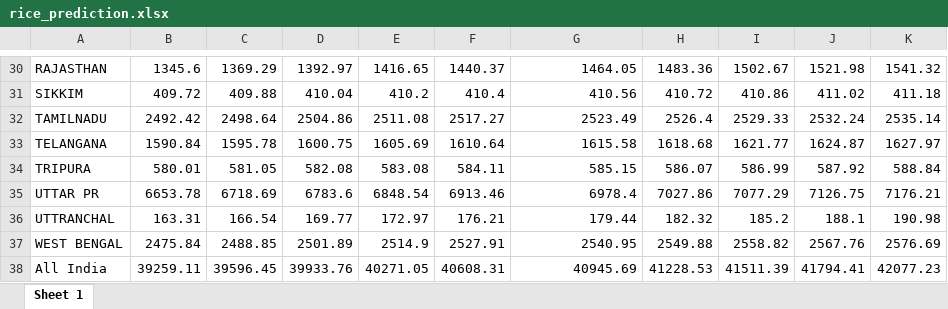
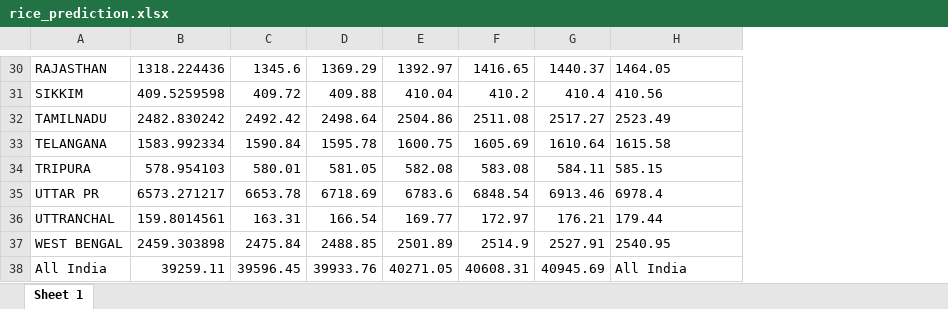
Before and after one commit to arunpalaniappan/fci, an Excel workbook: Data/rice_prediction.xlsx, sheet Sheet 1, drawn as a sheet; only a part is shown, gaps mark what is left out; values as stored, in another font and other column widths than the file's, no borders; removed rows and columns are numbered as before the commit, all else as after; the diff covers the shown part only; the diff names each change by its address in the sheet, - before the commit and + after, or states it on an @@ line.

```diff
--- a/Data/rice_prediction.xlsx (sheet Sheet 1)
+++ b/Data/rice_prediction.xlsx (sheet Sheet 1)
+column B, rows 30-38: 1318.224436 | 409.5259598 | 2482.830242 | 1583.992334 | 578.954103 | 6573.271217 | 159.8014561 | 2459.303898 | 39259.11
-column H, rows 30-38: 1483.36 | 410.72 | 2526.4 | 1618.68 | 586.07 | 7027.86 | 182.32 | 2549.88 | 41228.53
-column I, rows 30-38: 1502.67 | 410.86 | 2529.33 | 1621.77 | 586.99 | 7077.29 | 185.2 | 2558.82 | 41511.39
-column J, rows 30-38: 1521.98 | 411.02 | 2532.24 | 1624.87 | 587.92 | 7126.75 | 188.1 | 2567.76 | 41794.41
-column K, rows 30-38: 1541.32 | 411.18 | 2535.14 | 1627.97 | 588.84 | 7176.21 | 190.98 | 2576.69 | 42077.23
-H30:H37 alignment: right
+H30:H37 alignment: left
-C38: 39259.11
+C38: 39596.45
-D38: 39596.45
+D38: 39933.76
-E38: 39933.76
+E38: 40271.05
-F38: 40271.05
+F38: 40608.31
-G38: 40608.31
+G38: 40945.69
-H38: 40945.69
+H38: All India
```
Also changed, not shown: cell formats elsewhere in this sheet, Data/rice_wheat_expenditure.xlsx, Data/utilisation_ratio_state_wise_2010_2019.xlsx, 15 other files.
